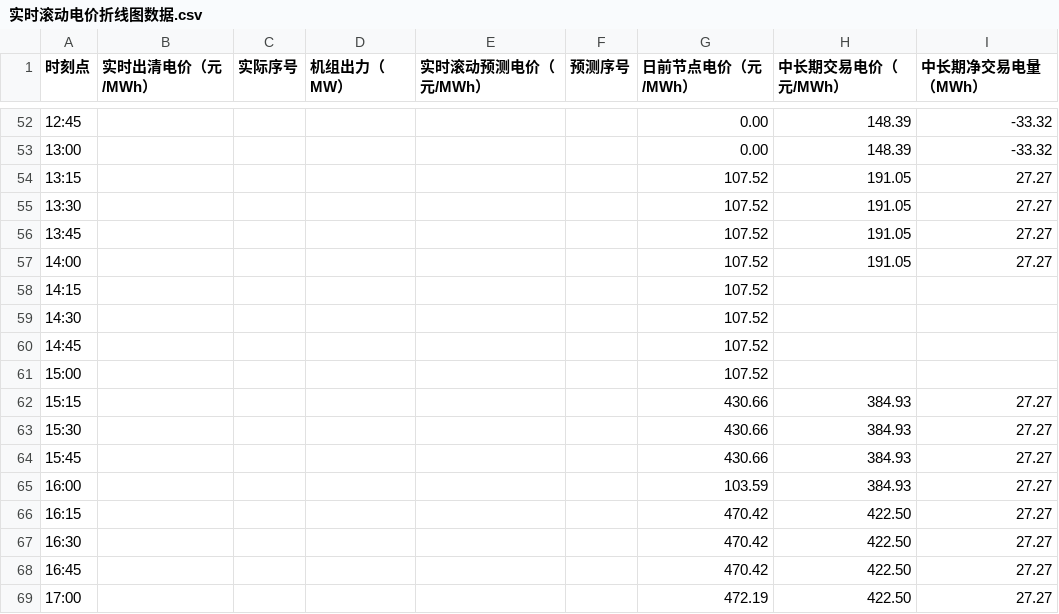
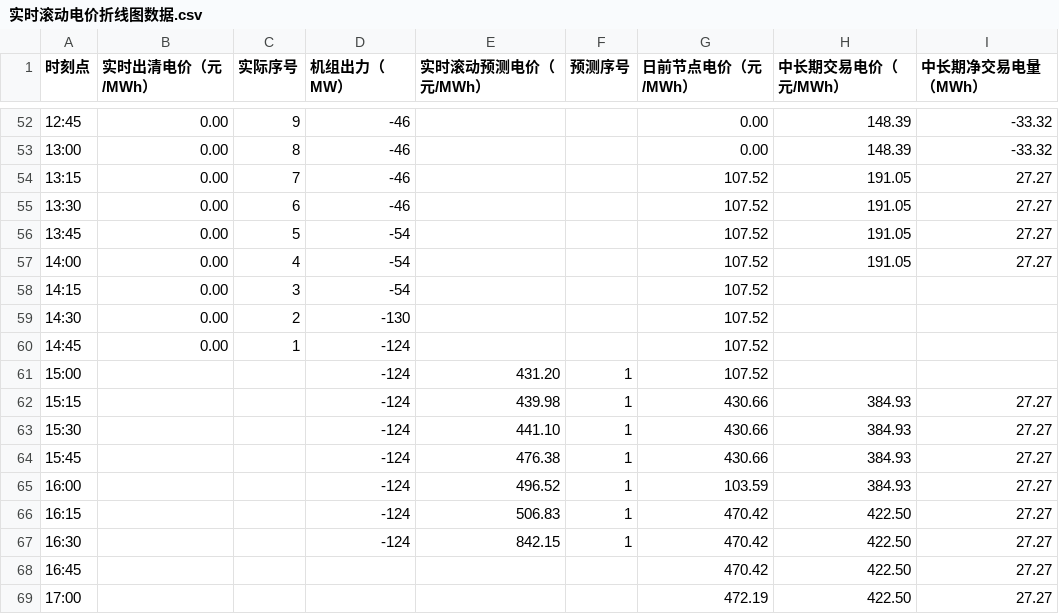
Before and after one commit to arliu633-glitch/hb-price-chart-public, a CSV file: 实时滚动电价折线图数据.csv, drawn as a sheet; only a part is shown, gaps mark what is left out; the diff covers the shown part only.

```diff
--- a/实时滚动电价折线图数据.csv
+++ b/实时滚动电价折线图数据.csv
@@ -52,17 +52,17 @@
-12:45,,,,,,0.00,148.39,-33.32
-13:00,,,,,,0.00,148.39,-33.32
-13:15,,,,,,107.52,191.05,27.27
-13:30,,,,,,107.52,191.05,27.27
-13:45,,,,,,107.52,191.05,27.27
-14:00,,,,,,107.52,191.05,27.27
-14:15,,,,,,107.52,,
-14:30,,,,,,107.52,,
-14:45,,,,,,107.52,,
-15:00,,,,,,107.52,,
-15:15,,,,,,430.66,384.93,27.27
-15:30,,,,,,430.66,384.93,27.27
-15:45,,,,,,430.66,384.93,27.27
-16:00,,,,,,103.59,384.93,27.27
-16:15,,,,,,470.42,422.50,27.27
-16:30,,,,,,470.42,422.50,27.27
+12:45,0.00,9,-46,,,0.00,148.39,-33.32
+13:00,0.00,8,-46,,,0.00,148.39,-33.32
+13:15,0.00,7,-46,,,107.52,191.05,27.27
+13:30,0.00,6,-46,,,107.52,191.05,27.27
+13:45,0.00,5,-54,,,107.52,191.05,27.27
+14:00,0.00,4,-54,,,107.52,191.05,27.27
+14:15,0.00,3,-54,,,107.52,,
+14:30,0.00,2,-130,,,107.52,,
+14:45,0.00,1,-124,,,107.52,,
+15:00,,,-124,431.20,1,107.52,,
+15:15,,,-124,439.98,1,430.66,384.93,27.27
+15:30,,,-124,441.10,1,430.66,384.93,27.27
+15:45,,,-124,476.38,1,430.66,384.93,27.27
+16:00,,,-124,496.52,1,103.59,384.93,27.27
+16:15,,,-124,506.83,1,470.42,422.50,27.27
+16:30,,,-124,842.15,1,470.42,422.50,27.27
 16:45,,,,,,470.42,422.50,27.27
```
Also changed, not shown: 78 edited cells elsewhere in this file, 2 other files.
